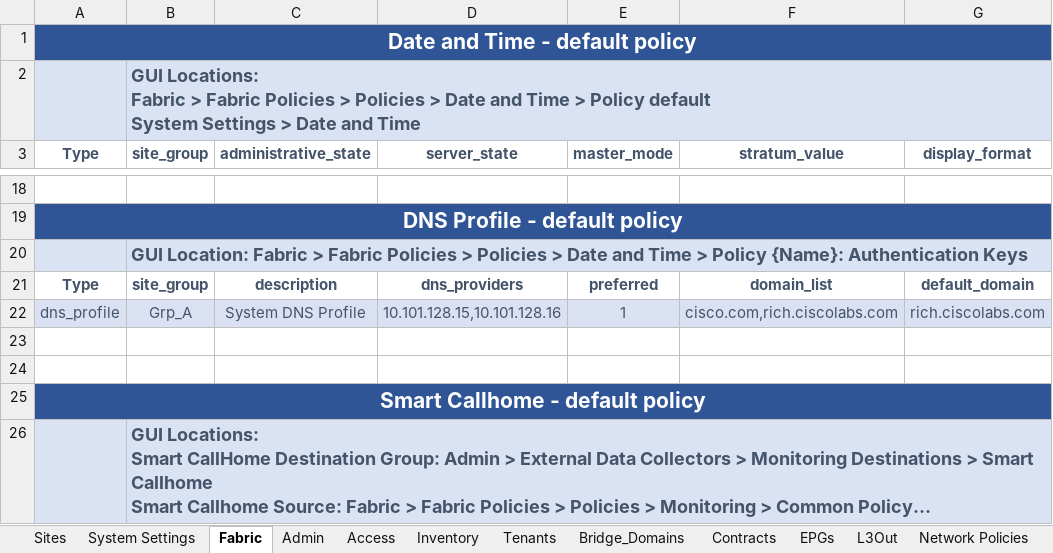
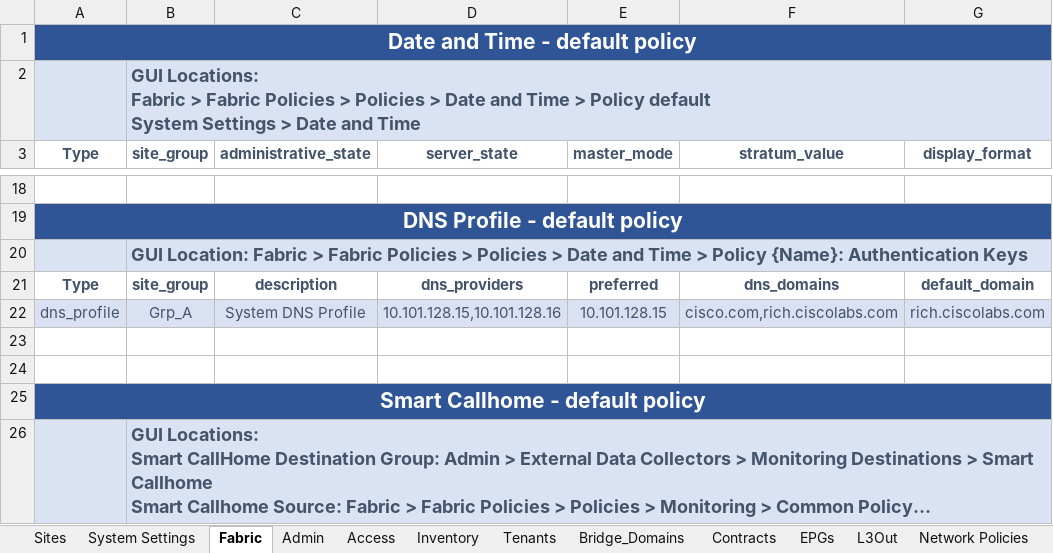
Before and after one commit to scotttyso/iac-easy-aci, an Excel workbook: ACI_Base_Workbookv2.xlsx, sheet Fabric, drawn as a sheet; only a part is shown, gaps mark what is left out; long unchanged cells end in …; values as stored, in another font and other column widths than the file's, no borders; the diff names each change by its address in the sheet, - before the commit and + after, or states it on an @@ line.

```diff
--- a/ACI_Base_Workbookv2.xlsx (sheet Fabric)
+++ b/ACI_Base_Workbookv2.xlsx (sheet Fabric)
-F21 (stratum_value): domain_list
+F21 (stratum_value): dns_domains
-E22 (master_mode): 1
+E22 (master_mode): 10.101.128.15
```
Also changed, not shown: 12 other files.
